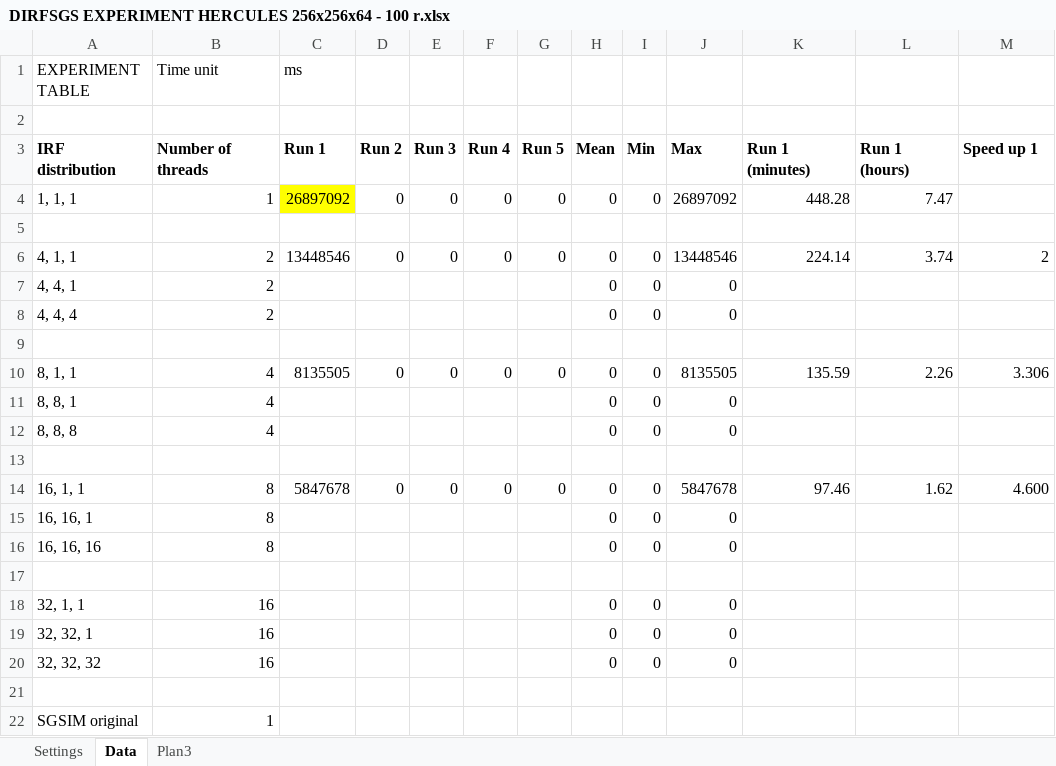
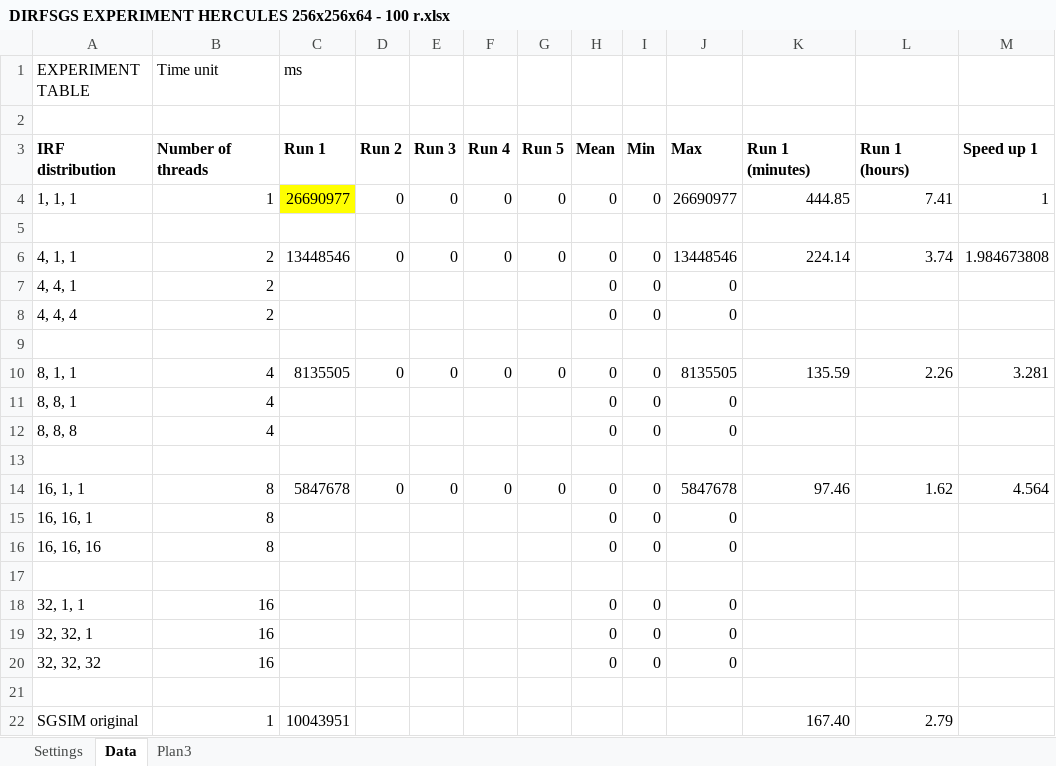
Before and after one commit to LPM-UFRGS/LPM_experiments, an Excel workbook: experiments/dirf_sgsim/DIRFSGS EXPERIMENT HERCULES 256x256x64 - 100 r.xlsx, sheet Data, drawn as a sheet; values as stored, in another font and other column widths than the file's, no borders; the diff names each change by its address in the sheet, - before the commit and + after, or states it on an @@ line.

```diff
--- a/experiments/dirf_sgsim/DIRFSGS EXPERIMENT HERCULES 256x256x64 - 100 r.xlsx (sheet Data)
+++ b/experiments/dirf_sgsim/DIRFSGS EXPERIMENT HERCULES 256x256x64 - 100 r.xlsx (sheet Data)
-C4 (ms): 26897092
+C4 (ms): 26690977
-J4: 26897092
+J4: 26690977
-K4: 448.28
+K4: 444.85
-L4: 7.47
+L4: 7.41
-M4: (empty)
+M4: 1
-M6: 2
+M6: 1.984673808
-M10: 3.306
+M10: 3.281
-M14: 4.600
+M14: 4.564
-C22 (ms): (empty)
+C22 (ms): 10043951
-K22: (empty)
+K22: 167.40
-L22: (empty)
+L22: 2.79
```
Also changed, not shown: 5 other files.
